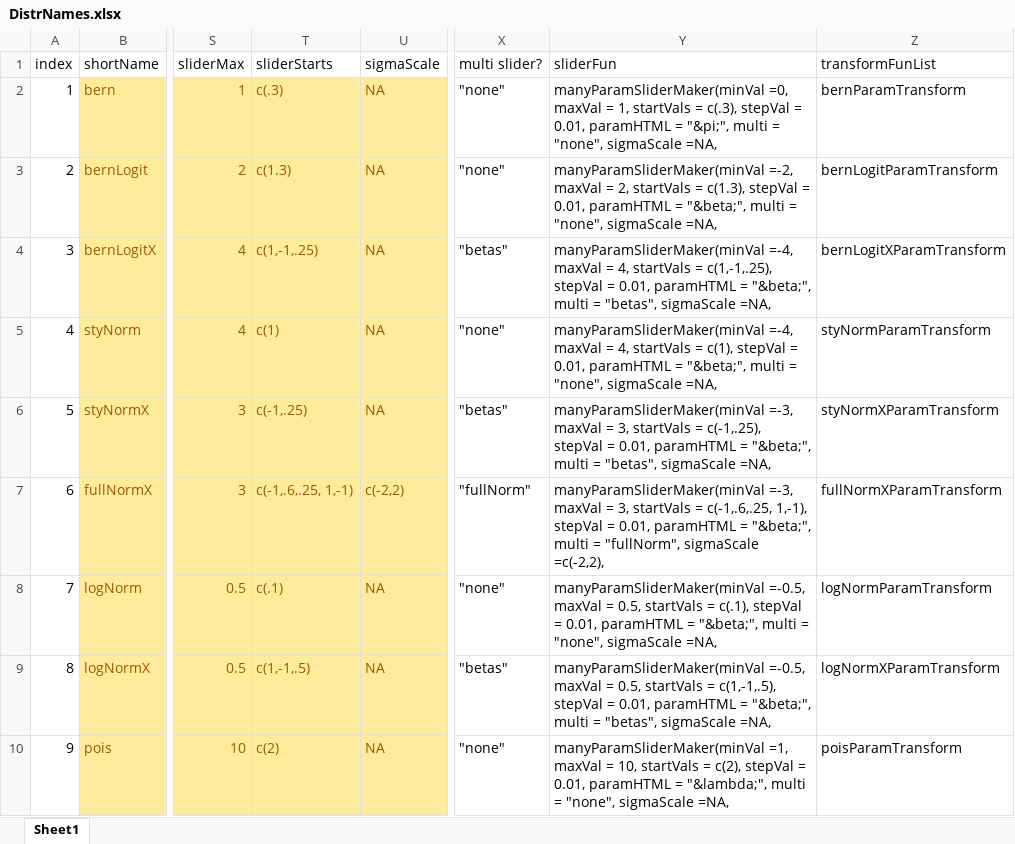
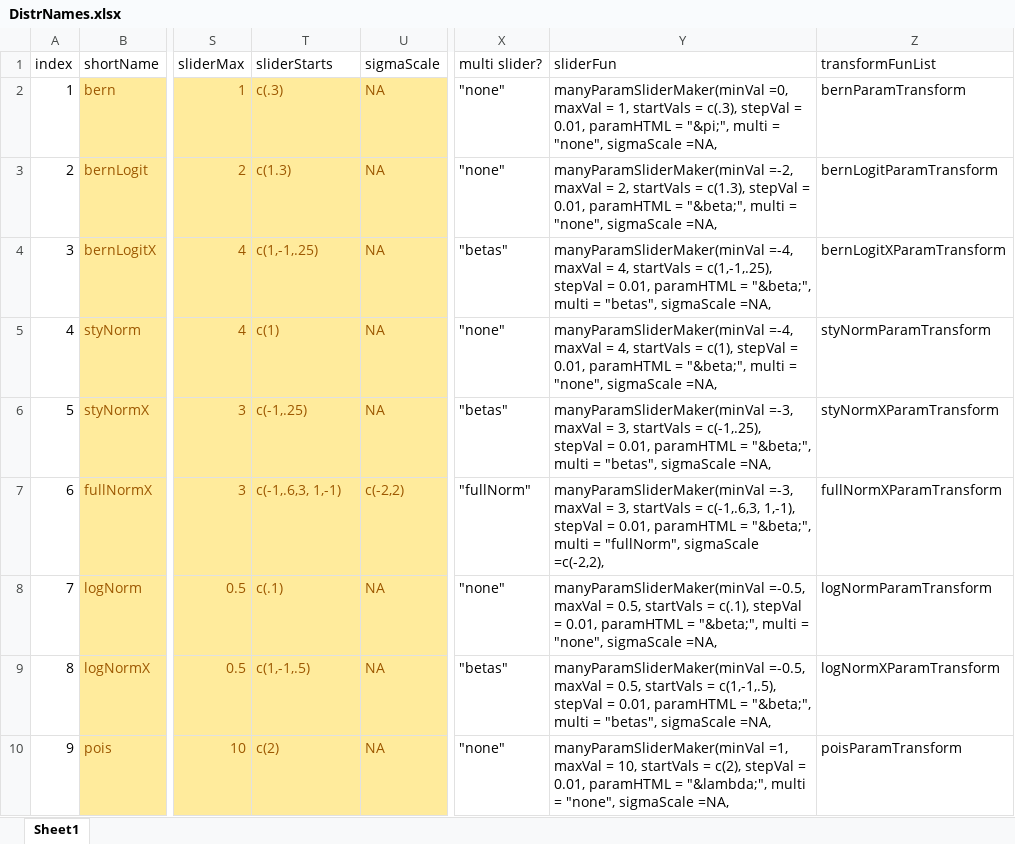
Before and after one commit to iqss-research/2k1-in-silico, an Excel workbook: Config/DistrNames.xlsx, sheet Sheet1, drawn as a sheet; only a part is shown, gaps mark what is left out; values as stored, in another font and other column widths than the file's, no borders; the diff names each change by its address in the sheet, - before the commit and + after, or states it on an @@ line.

```diff
--- a/Config/DistrNames.xlsx (sheet Sheet1)
+++ b/Config/DistrNames.xlsx (sheet Sheet1)
-T7 (sliderStarts): c(-1,.6,.25, 1,-1)
+T7 (sliderStarts): c(-1,.6,3, 1,-1)
-Y7 (sliderFun): …startVals = c(-1,.6,.25, 1,-1), stepVal…
+Y7 (sliderFun): …startVals = c(-1,.6,3, 1,-1), stepVal…
```
Also changed, not shown: 5 other files.
